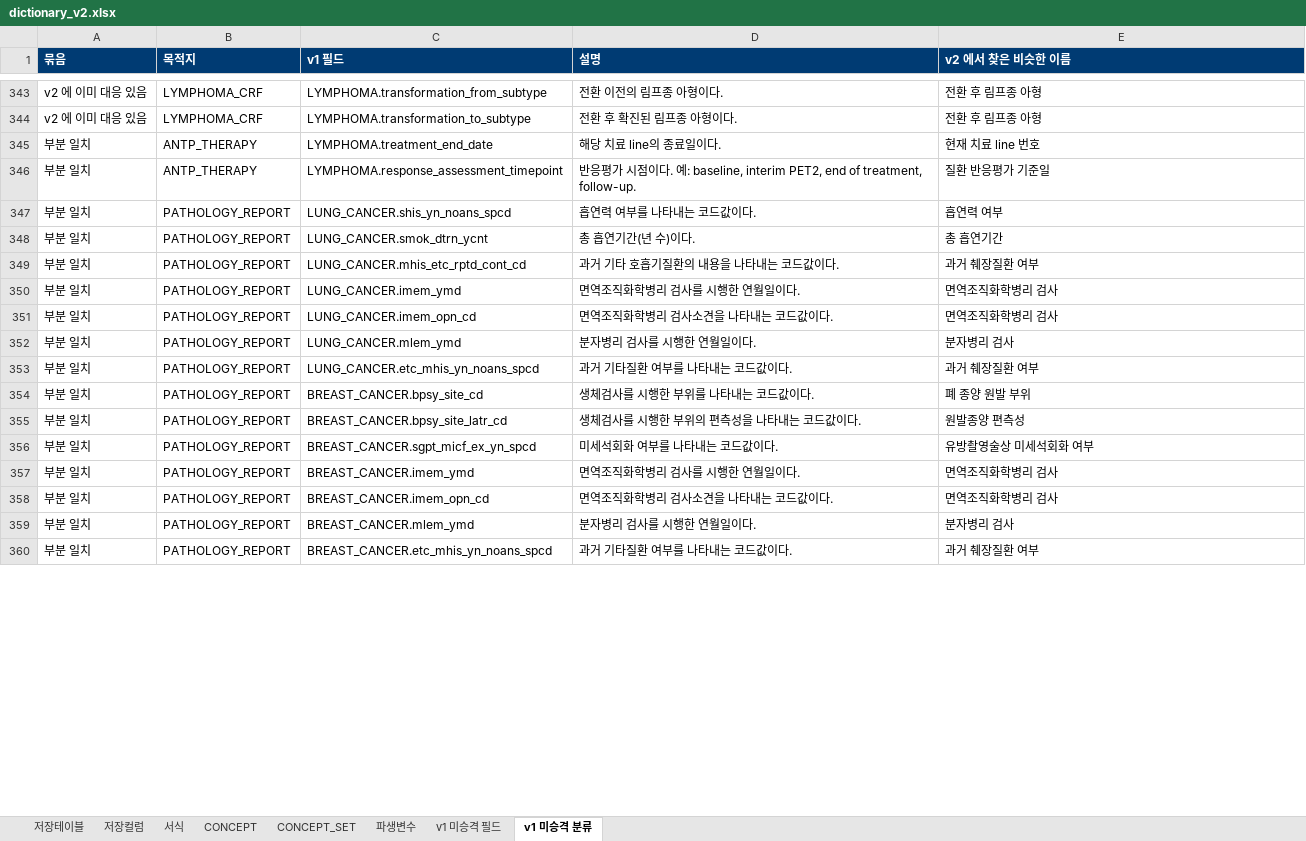
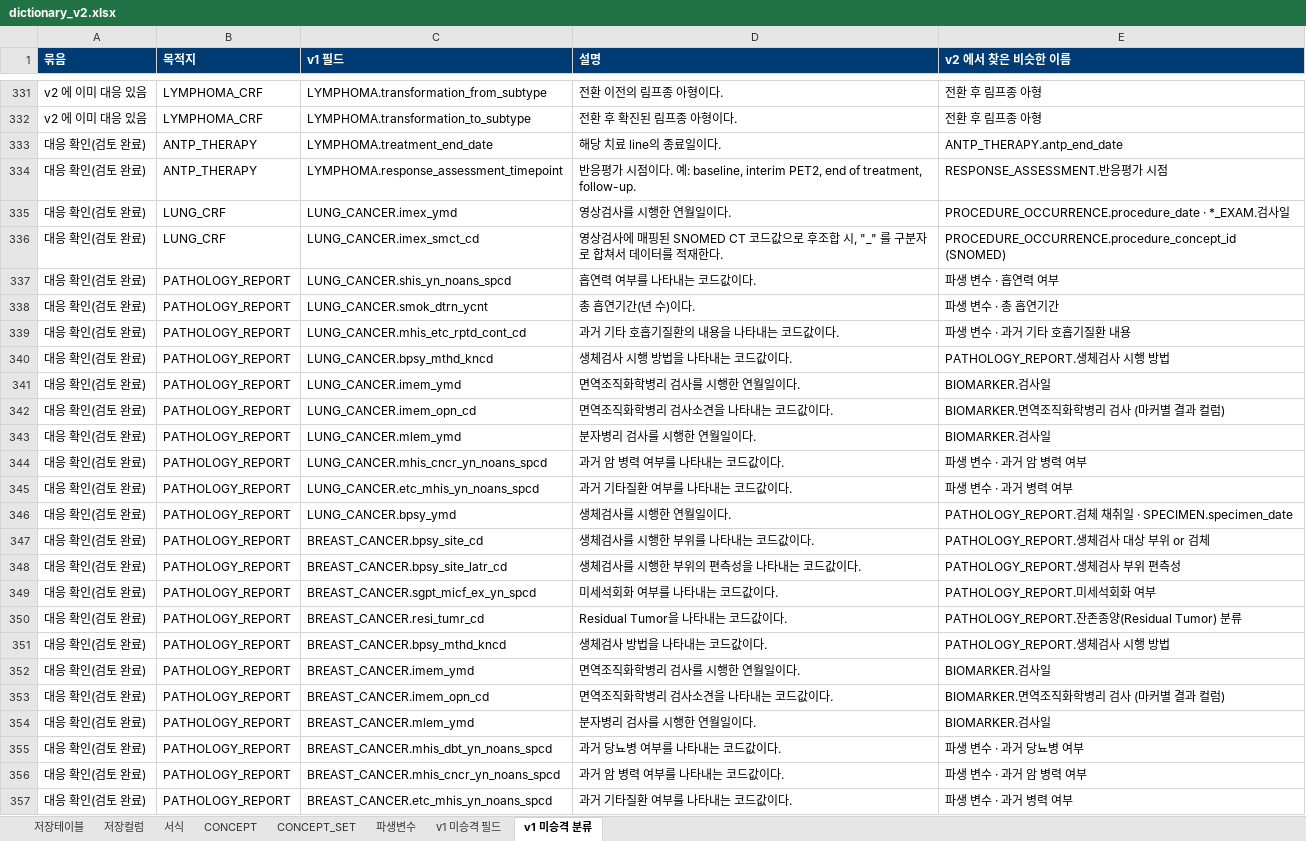
Before and after one commit to nanumspace/KAI_DQ_App, an Excel workbook: spec/v2/dictionary_v2.xlsx, sheet v1 미승격 분류, drawn as a sheet; only a part is shown, gaps mark what is left out; values as stored, in another font and other column widths than the file's, no borders; addresses are those after the commit; the diff covers the shown part only; the diff names each change by its address in the sheet, - before the commit and + after, or states it on an @@ line.

```diff
--- a/spec/v2/dictionary_v2.xlsx (sheet v1 미승격 분류)
+++ b/spec/v2/dictionary_v2.xlsx (sheet v1 미승격 분류)
-A333:A334 (묶음): 부분 일치
+A333:A334 (묶음): 대응 확인(검토 완료)
-E333 (v2 에서 찾은 비슷한 이름): 현재 치료 line 번호
+E333 (v2 에서 찾은 비슷한 이름): ANTP_THERAPY.antp_end_date
-E334 (v2 에서 찾은 비슷한 이름): 질환 반응평가 기준일
+E334 (v2 에서 찾은 비슷한 이름): RESPONSE_ASSESSMENT.반응평가 시점
+row 335: 대응 확인(검토 완료) | LUNG_CRF | LUNG_CANCER.imex_ymd | 영상검사를 시행한 연월일이다. | PROCEDURE_OCCURRENCE.procedure_date · *_EXAM.검사일
+row 336: 대응 확인(검토 완료) | LUNG_CRF | LUNG_CANCER.imex_smct_cd | 영상검사에 매핑된 SNOMED CT 코드값으로 후조합 시, "_" 를 구분자로 합쳐서 데이터를 적재한다. | PROCEDURE_OCCURRENCE.procedure_concept_id (SNOMED)
-A337:A339 (묶음): 부분 일치
+A337:A339 (묶음): 대응 확인(검토 완료)
-E337 (v2 에서 찾은 비슷한 이름): 흡연력 여부
+E337 (v2 에서 찾은 비슷한 이름): 파생 변수 · 흡연력 여부
-E338 (v2 에서 찾은 비슷한 이름): 총 흡연기간
+E338 (v2 에서 찾은 비슷한 이름): 파생 변수 · 총 흡연기간
-E339 (v2 에서 찾은 비슷한 이름): 과거 췌장질환 여부
+E339 (v2 에서 찾은 비슷한 이름): 파생 변수 · 과거 기타 호흡기질환 내용
+row 340: 대응 확인(검토 완료) | PATHOLOGY_REPORT | LUNG_CANCER.bpsy_mthd_kncd | 생체검사 시행 방법을 나타내는 코드값이다. | PATHOLOGY_REPORT.생체검사 시행 방법
-A341:A343 (묶음): 부분 일치
+A341:A343 (묶음): 대응 확인(검토 완료)
-E341 (v2 에서 찾은 비슷한 이름): 면역조직화학병리 검사
+E341 (v2 에서 찾은 비슷한 이름): BIOMARKER.검사일
-E342 (v2 에서 찾은 비슷한 이름): 면역조직화학병리 검사
+E342 (v2 에서 찾은 비슷한 이름): BIOMARKER.면역조직화학병리 검사 (마커별 결과 컬럼)
-E343 (v2 에서 찾은 비슷한 이름): 분자병리 검사
+E343 (v2 에서 찾은 비슷한 이름): BIOMARKER.검사일
+row 344: 대응 확인(검토 완료) | PATHOLOGY_REPORT | LUNG_CANCER.mhis_cncr_yn_noans_spcd | 과거 암 병력 여부를 나타내는 코드값이다. | 파생 변수 · 과거 암 병력 여부
-A345 (묶음): 부분 일치
+A345 (묶음): 대응 확인(검토 완료)
-E345 (v2 에서 찾은 비슷한 이름): 과거 췌장질환 여부
+E345 (v2 에서 찾은 비슷한 이름): 파생 변수 · 과거 병력 여부
+row 346: 대응 확인(검토 완료) | PATHOLOGY_REPORT | LUNG_CANCER.bpsy_ymd | 생체검사를 시행한 연월일이다. | PATHOLOGY_REPORT.검체 채취일 · SPECIMEN.specimen_date
-A347:A349 (묶음): 부분 일치
+A347:A349 (묶음): 대응 확인(검토 완료)
-E347 (v2 에서 찾은 비슷한 이름): 폐 종양 원발 부위
+E347 (v2 에서 찾은 비슷한 이름): PATHOLOGY_REPORT.생체검사 대상 부위 or 검체
-E348 (v2 에서 찾은 비슷한 이름): 원발종양 편측성
+E348 (v2 에서 찾은 비슷한 이름): PATHOLOGY_REPORT.생체검사 부위 편측성
-E349 (v2 에서 찾은 비슷한 이름): 유방촬영술상 미세석회화 여부
+E349 (v2 에서 찾은 비슷한 이름): PATHOLOGY_REPORT.미세석회화 여부
+row 350: 대응 확인(검토 완료) | PATHOLOGY_REPORT | BREAST_CANCER.resi_tumr_cd | Residual Tumor을 나타내는 코드값이다. | PATHOLOGY_REPORT.잔존종양(Residual Tumor) 분류
+row 351: 대응 확인(검토 완료) | PATHOLOGY_REPORT | BREAST_CANCER.bpsy_mthd_kncd | 생체검사 방법을 나타내는 코드값이다. | PATHOLOGY_REPORT.생체검사 시행 방법
-A352:A354 (묶음): 부분 일치
+A352:A354 (묶음): 대응 확인(검토 완료)
-E352 (v2 에서 찾은 비슷한 이름): 면역조직화학병리 검사
+E352 (v2 에서 찾은 비슷한 이름): BIOMARKER.검사일
-E353 (v2 에서 찾은 비슷한 이름): 면역조직화학병리 검사
+E353 (v2 에서 찾은 비슷한 이름): BIOMARKER.면역조직화학병리 검사 (마커별 결과 컬럼)
-E354 (v2 에서 찾은 비슷한 이름): 분자병리 검사
+E354 (v2 에서 찾은 비슷한 이름): BIOMARKER.검사일
+row 355: 대응 확인(검토 완료) | PATHOLOGY_REPORT | BREAST_CANCER.mhis_dbt_yn_noans_spcd | 과거 당뇨병 여부를 나타내는 코드값이다. | 파생 변수 · 과거 당뇨병 여부
+row 356: 대응 확인(검토 완료) | PATHOLOGY_REPORT | BREAST_CANCER.mhis_cncr_yn_noans_spcd | 과거 암 병력 여부를 나타내는 코드값이다. | 파생 변수 · 과거 암 병력 여부
-A357 (묶음): 부분 일치
+A357 (묶음): 대응 확인(검토 완료)
-E357 (v2 에서 찾은 비슷한 이름): 과거 췌장질환 여부
+E357 (v2 에서 찾은 비슷한 이름): 파생 변수 · 과거 병력 여부
```
Also changed, not shown: 88 added rows, 97 removed rows and 263 edited cells elsewhere in this sheet, pilot/review/legacy_fields_review.xlsx, pilot/review/pathology_conditional_review.xlsx, 7 other files.
